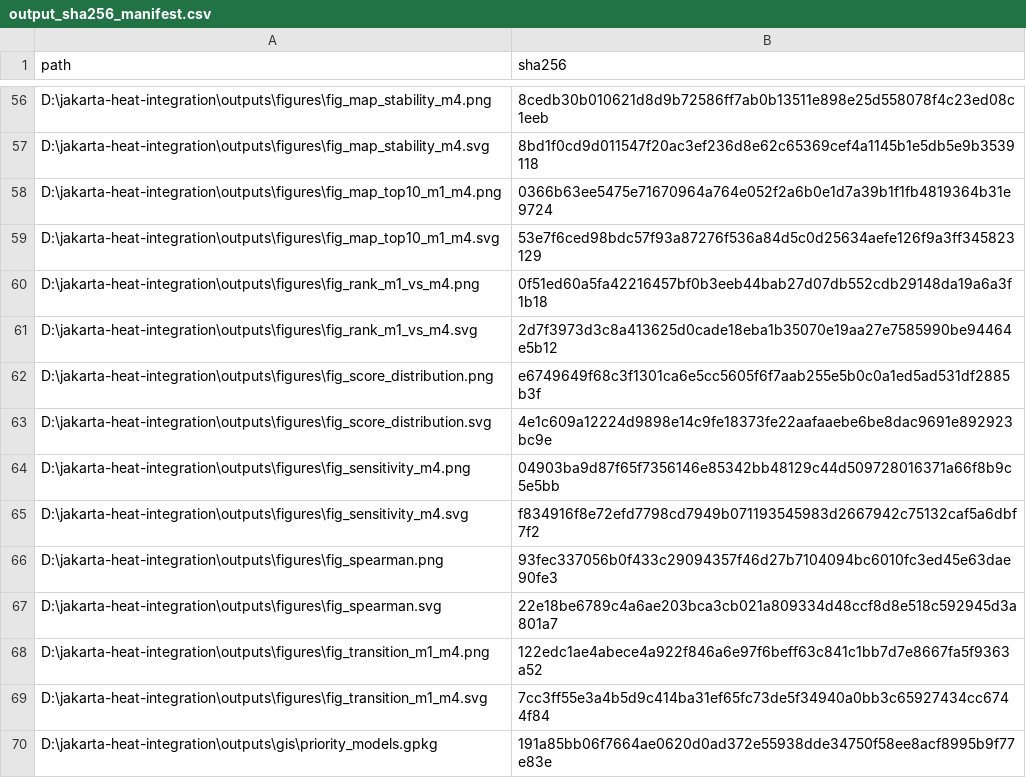
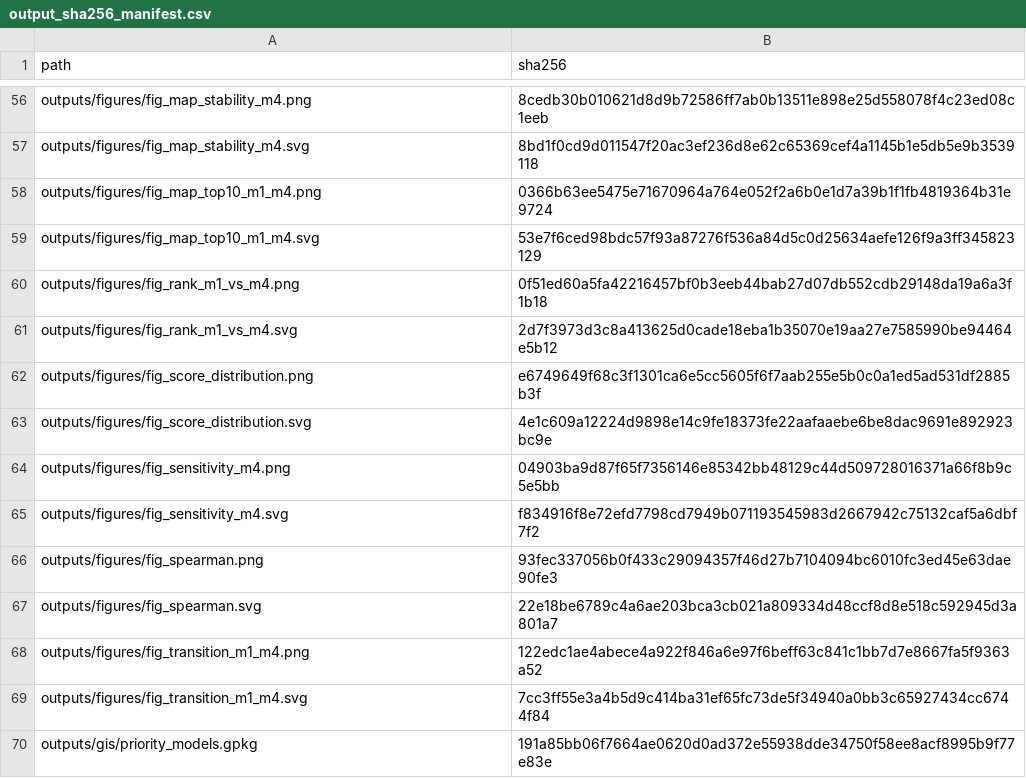
Before and after one commit to 0xfrq/jakarta-heat, a CSV file: data/processed/modeling/output_sha256_manifest.csv, drawn as a sheet; only a part is shown, gaps mark what is left out; the diff covers the shown part only; the diff names each change by its address in the sheet, - before the commit and + after, or states it on an @@ line.

```diff
--- a/data/processed/modeling/output_sha256_manifest.csv
+++ b/data/processed/modeling/output_sha256_manifest.csv
-A56 (path): D:\jakarta-heat-integration\outputs\figures\fig_map_stability_m4.png
+A56 (path): outputs/figures/fig_map_stability_m4.png
-A57 (path): D:\jakarta-heat-integration\outputs\figures\fig_map_stability_m4.svg
+A57 (path): outputs/figures/fig_map_stability_m4.svg
-A58 (path): D:\jakarta-heat-integration\outputs\figures\fig_map_top10_m1_m4.png
+A58 (path): outputs/figures/fig_map_top10_m1_m4.png
-A59 (path): D:\jakarta-heat-integration\outputs\figures\fig_map_top10_m1_m4.svg
+A59 (path): outputs/figures/fig_map_top10_m1_m4.svg
-A60 (path): D:\jakarta-heat-integration\outputs\figures\fig_rank_m1_vs_m4.png
+A60 (path): outputs/figures/fig_rank_m1_vs_m4.png
-A61 (path): D:\jakarta-heat-integration\outputs\figures\fig_rank_m1_vs_m4.svg
+A61 (path): outputs/figures/fig_rank_m1_vs_m4.svg
-A62 (path): D:\jakarta-heat-integration\outputs\figures\fig_score_distribution.png
+A62 (path): outputs/figures/fig_score_distribution.png
-A63 (path): D:\jakarta-heat-integration\outputs\figures\fig_score_distribution.svg
+A63 (path): outputs/figures/fig_score_distribution.svg
-A64 (path): D:\jakarta-heat-integration\outputs\figures\fig_sensitivity_m4.png
+A64 (path): outputs/figures/fig_sensitivity_m4.png
-A65 (path): D:\jakarta-heat-integration\outputs\figures\fig_sensitivity_m4.svg
+A65 (path): outputs/figures/fig_sensitivity_m4.svg
-A66 (path): D:\jakarta-heat-integration\outputs\figures\fig_spearman.png
+A66 (path): outputs/figures/fig_spearman.png
-A67 (path): D:\jakarta-heat-integration\outputs\figures\fig_spearman.svg
+A67 (path): outputs/figures/fig_spearman.svg
-A68 (path): D:\jakarta-heat-integration\outputs\figures\fig_transition_m1_m4.png
+A68 (path): outputs/figures/fig_transition_m1_m4.png
-A69 (path): D:\jakarta-heat-integration\outputs\figures\fig_transition_m1_m4.svg
+A69 (path): outputs/figures/fig_transition_m1_m4.svg
-A70 (path): D:\jakarta-heat-integration\outputs\gis\priority_models.gpkg
+A70 (path): outputs/gis/priority_models.gpkg
```
Also changed, not shown: 54 edited cells elsewhere in this file, data/processed/modeling_remediation/output_sha256_manifest.csv, 21 other files.
